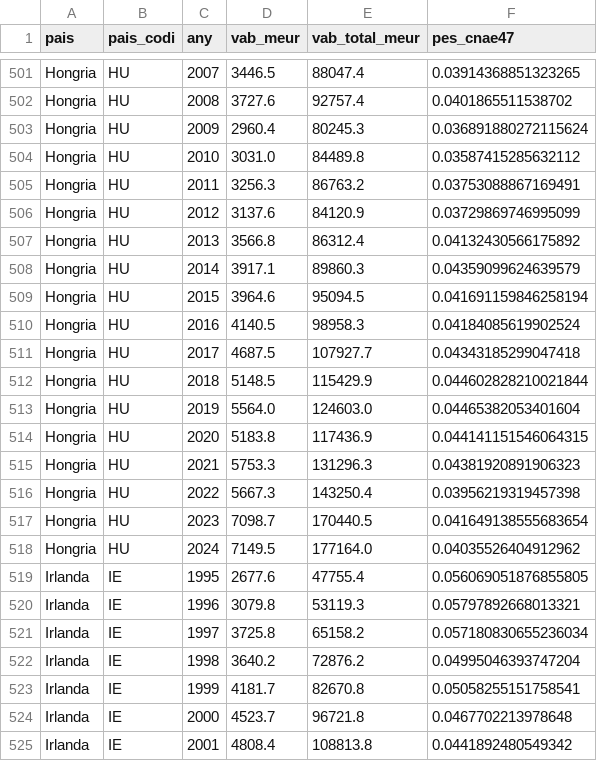
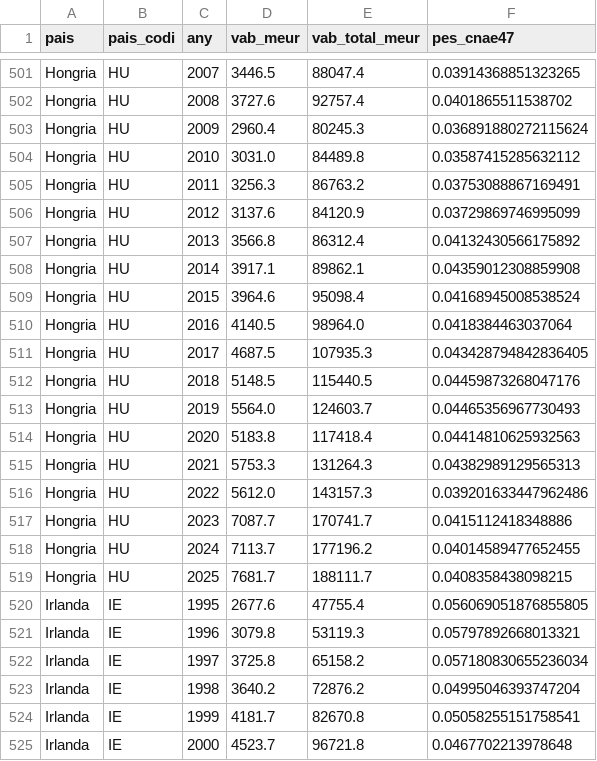
Before and after one commit to jordi-j3b3/observatori-comerc, a CSV file: data/cache/europa_vab.csv, drawn as a sheet; only a part is shown, gaps mark what is left out; the shorter side is filled out with more unchanged rows; the diff covers the shown part only.

```diff
--- a/data/cache/europa_vab.csv
+++ b/data/cache/europa_vab.csv
@@ -507,13 +507,14 @@ Hongria,HU,2012,3137.6,84120.9,0.03729869746995099
 Hongria,HU,2013,3566.8,86312.4,0.04132430566175892
-Hongria,HU,2014,3917.1,89860.3,0.04359099624639579
-Hongria,HU,2015,3964.6,95094.5,0.041691159846258194
-Hongria,HU,2016,4140.5,98958.3,0.04184085619902524
-Hongria,HU,2017,4687.5,107927.7,0.04343185299047418
-Hongria,HU,2018,5148.5,115429.9,0.044602828210021844
-Hongria,HU,2019,5564.0,124603.0,0.04465382053401604
-Hongria,HU,2020,5183.8,117436.9,0.044141151546064315
-Hongria,HU,2021,5753.3,131296.3,0.04381920891906323
-Hongria,HU,2022,5667.3,143250.4,0.03956219319457398
-Hongria,HU,2023,7098.7,170440.5,0.041649138555683654
-Hongria,HU,2024,7149.5,177164.0,0.04035526404912962
+Hongria,HU,2014,3917.1,89862.1,0.04359012308859908
+Hongria,HU,2015,3964.6,95098.4,0.04168945008538524
+Hongria,HU,2016,4140.5,98964.0,0.0418384463037064
+Hongria,HU,2017,4687.5,107935.3,0.043428794842836405
+Hongria,HU,2018,5148.5,115440.5,0.04459873268047176
+Hongria,HU,2019,5564.0,124603.7,0.04465356967730493
+Hongria,HU,2020,5183.8,117418.4,0.04414810625932563
+Hongria,HU,2021,5753.3,131264.3,0.04382989129565313
+Hongria,HU,2022,5612.0,143157.3,0.039201633447962486
+Hongria,HU,2023,7087.7,170741.7,0.0415112418348886
+Hongria,HU,2024,7113.7,177196.2,0.04014589477652455
+Hongria,HU,2025,7681.7,188111.7,0.0408358438098215
 Irlanda,IE,1995,2677.6,47755.4,0.056069051876855805
```
Also changed, not shown: 1 added row and 21 edited cells elsewhere in this file, 3 other files.
